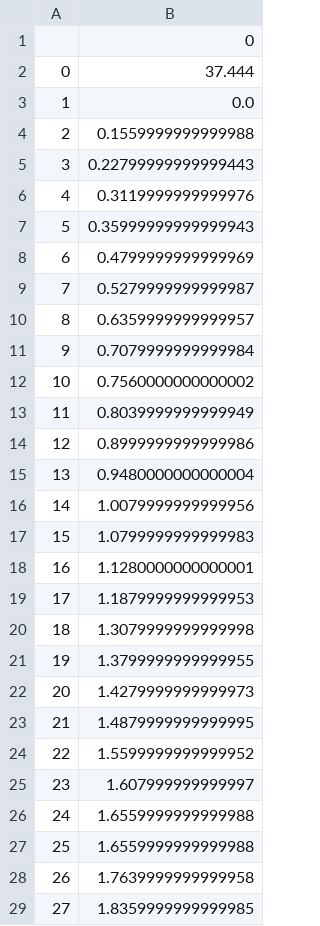
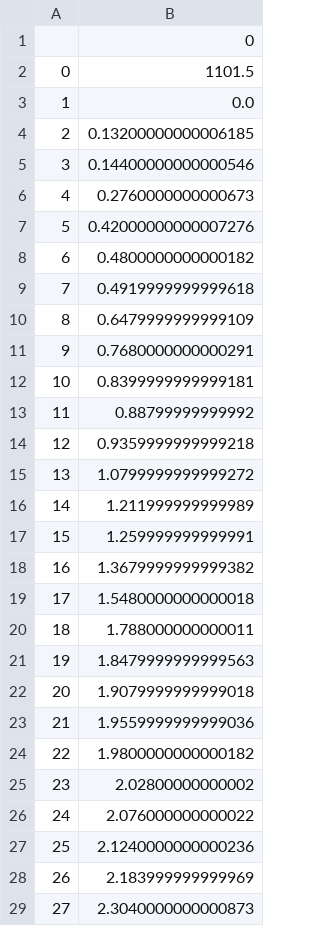
Before and after one commit to CindiFeng/mpc-sitl, a CSV file: tHist.csv, drawn as a sheet; only a part is shown; the diff covers the shown part only.

```diff
--- a/tHist.csv
+++ b/tHist.csv
@@ -1,29 +1,29 @@
 ,0
-0,37.444
+0,1101.5
 1,0.0
-2,0.1559999999999988
-3,0.22799999999999443
-4,0.3119999999999976
-5,0.35999999999999943
-6,0.4799999999999969
-7,0.5279999999999987
-8,0.6359999999999957
-9,0.7079999999999984
-10,0.7560000000000002
-11,0.8039999999999949
-12,0.8999999999999986
-13,0.9480000000000004
-14,1.0079999999999956
-15,1.0799999999999983
-16,1.1280000000000001
-17,1.1879999999999953
-18,1.3079999999999998
-19,1.3799999999999955
-20,1.4279999999999973
-21,1.4879999999999995
-22,1.5599999999999952
-23,1.607999999999997
-24,1.6559999999999988
-25,1.6559999999999988
-26,1.7639999999999958
-27,1.8359999999999985
+2,0.13200000000006185
+3,0.14400000000000546
+4,0.2760000000000673
+5,0.42000000000007276
+6,0.4800000000000182
+7,0.4919999999999618
+8,0.6479999999999109
+9,0.7680000000000291
+10,0.8399999999999181
+11,0.88799999999992
+12,0.9359999999999218
+13,1.0799999999999272
+14,1.211999999999989
+15,1.259999999999991
+16,1.3679999999999382
+17,1.5480000000000018
+18,1.788000000000011
+19,1.8479999999999563
+20,1.9079999999999018
+21,1.9559999999999036
+22,1.9800000000000182
+23,2.02800000000002
+24,2.076000000000022
+25,2.1240000000000236
+26,2.183999999999969
+27,2.3040000000000873
```
Also changed, not shown: 9 removed rows and 31 edited cells elsewhere in this file, uHist.csv, xHist.csv, 9 other files.
